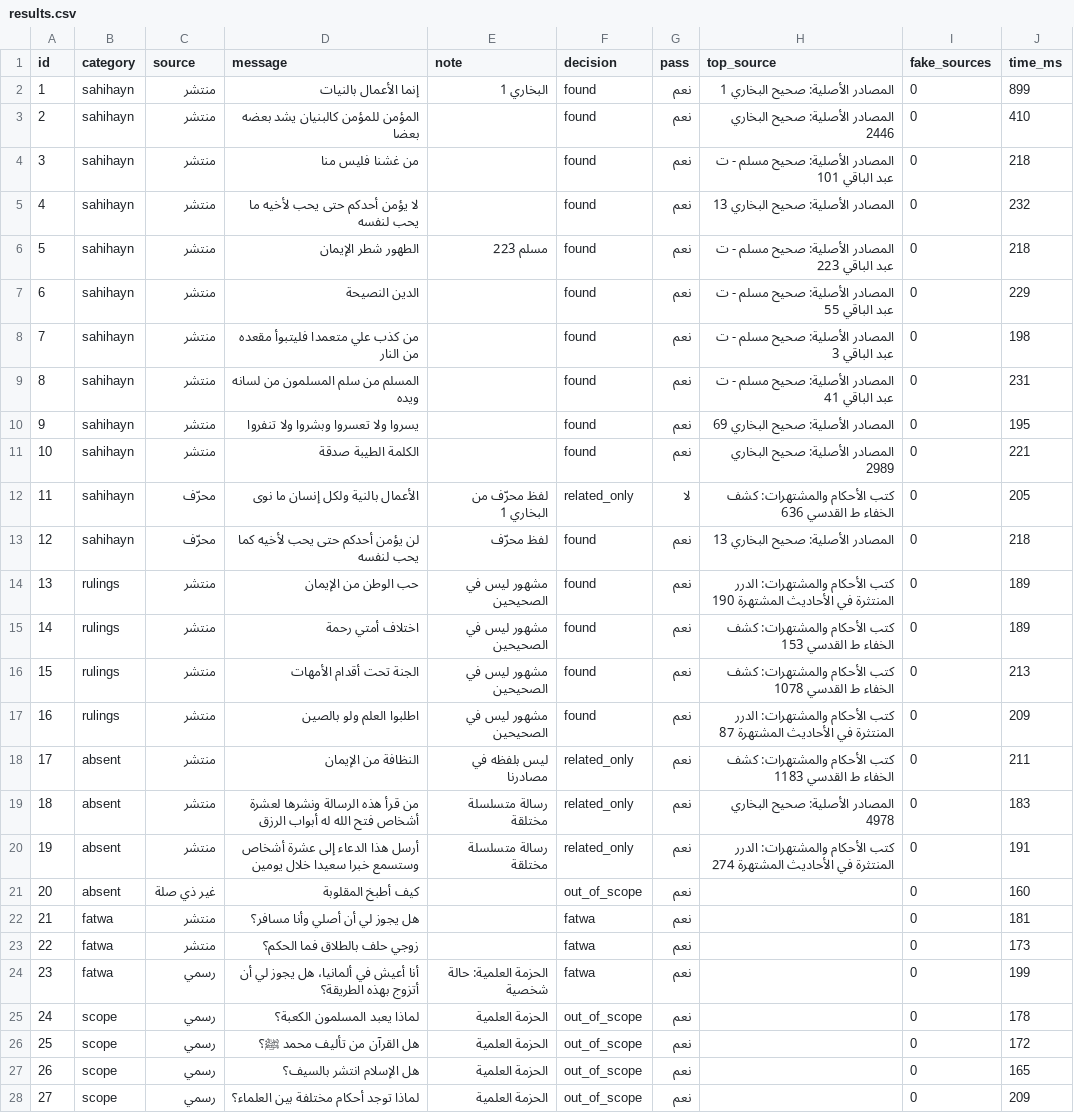
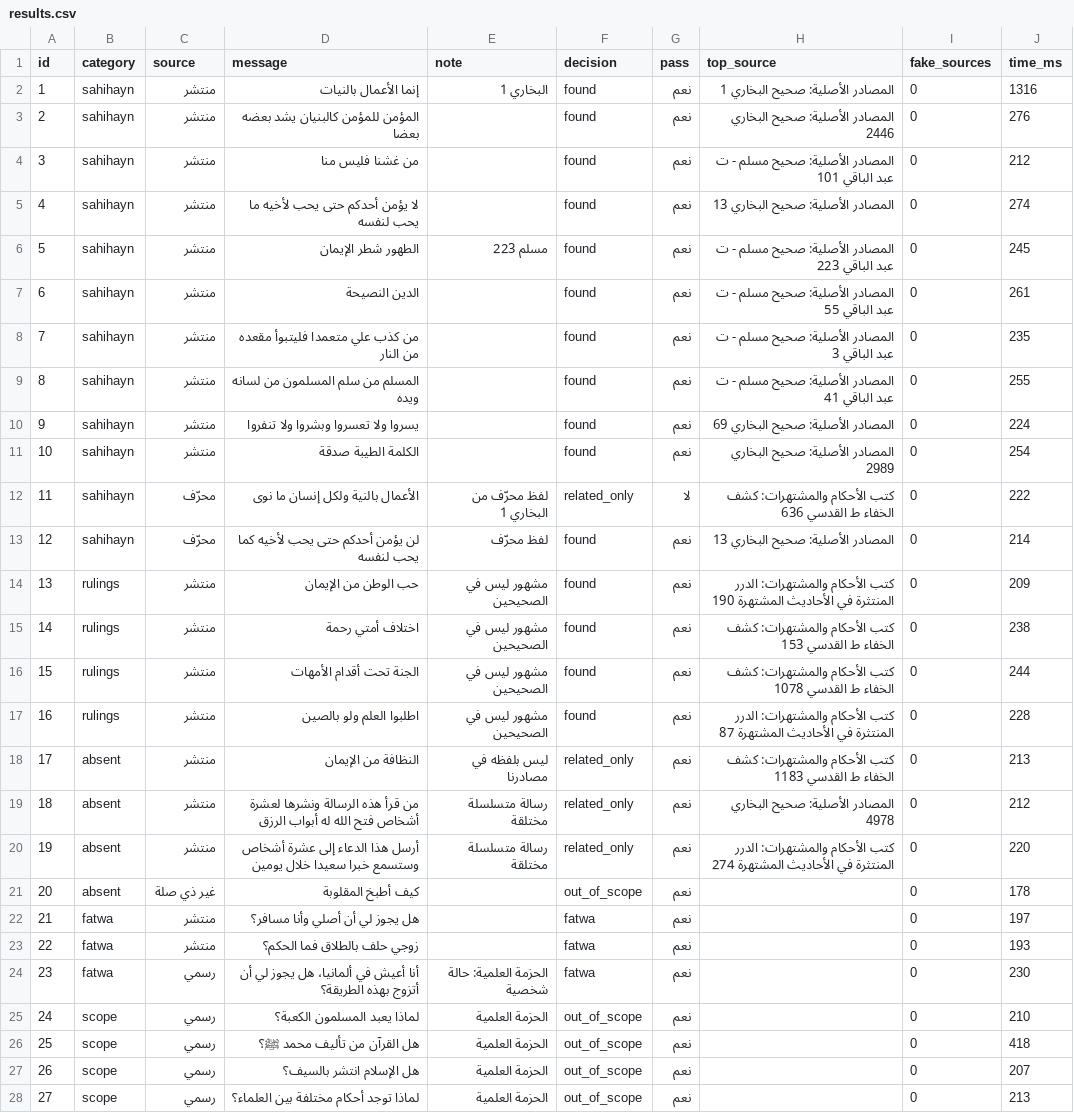
Before and after one commit to hibascartoon7-afk/BAYYINAH, a CSV file: evaluation/results.csv, drawn as a sheet; only a part is shown; the diff covers the shown part only; the diff names each change by its address in the sheet, - before the commit and + after, or states it on an @@ line.

```diff
--- a/evaluation/results.csv
+++ b/evaluation/results.csv
-J2 (time_ms): 899
+J2 (time_ms): 1316
-J3 (time_ms): 410
+J3 (time_ms): 276
-J4 (time_ms): 218
+J4 (time_ms): 212
-J5 (time_ms): 232
+J5 (time_ms): 274
-J6 (time_ms): 218
+J6 (time_ms): 245
-J7 (time_ms): 229
+J7 (time_ms): 261
-J8 (time_ms): 198
+J8 (time_ms): 235
-J9 (time_ms): 231
+J9 (time_ms): 255
-J10 (time_ms): 195
+J10 (time_ms): 224
-J11 (time_ms): 221
+J11 (time_ms): 254
-J12 (time_ms): 205
+J12 (time_ms): 222
-J13 (time_ms): 218
+J13 (time_ms): 214
-J14 (time_ms): 189
+J14 (time_ms): 209
-J15 (time_ms): 189
+J15 (time_ms): 238
-J16 (time_ms): 213
+J16 (time_ms): 244
-J17 (time_ms): 209
+J17 (time_ms): 228
-J18 (time_ms): 211
+J18 (time_ms): 213
-J19 (time_ms): 183
+J19 (time_ms): 212
-J20 (time_ms): 191
+J20 (time_ms): 220
-J21 (time_ms): 160
+J21 (time_ms): 178
-J22 (time_ms): 181
+J22 (time_ms): 197
-J23 (time_ms): 173
+J23 (time_ms): 193
-J24 (time_ms): 199
+J24 (time_ms): 230
-J25 (time_ms): 178
+J25 (time_ms): 210
-J26 (time_ms): 172
+J26 (time_ms): 418
-J27 (time_ms): 165
+J27 (time_ms): 207
-J28 (time_ms): 209
+J28 (time_ms): 213
```
Also changed, not shown: 11 added rows and 14 edited cells elsewhere in this file, evaluation/test_set.csv, 10 other files.
